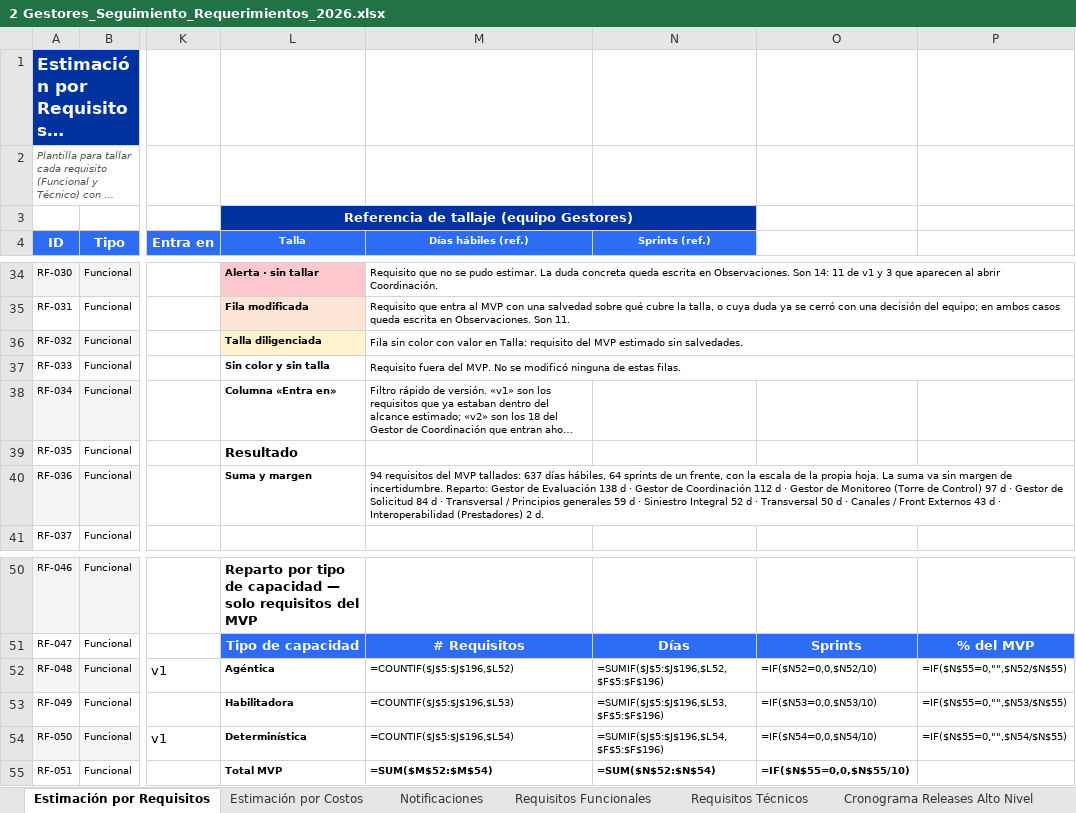
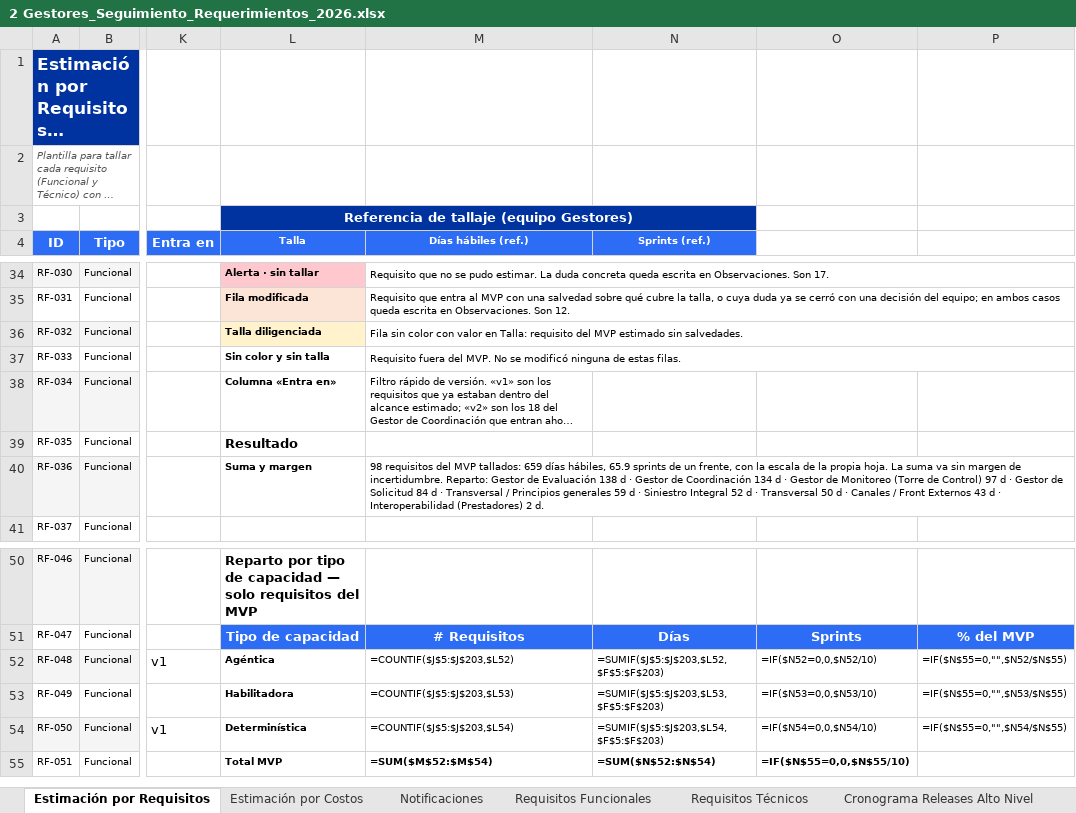
Before and after one commit to didierfrancogomez/propuestas, an Excel workbook: SURA/gestores-sura/estimacin mvp/v2/2 Gestores_Seguimiento_Requerimientos_2026.xlsx, sheet Estimación por Requisitos, drawn as a sheet; only a part is shown, gaps mark what is left out; long unchanged cells end in …; values as stored, in another font and other column widths than the file's, no borders; formulas without a stored value are shown as written; the diff covers the shown part only; the diff names each change by its address in the sheet, - before the commit and + after, or states it on an @@ line.

```diff
--- a/SURA/gestores-sura/estimacin mvp/v2/2 Gestores_Seguimiento_Requerimientos_2026.xlsx (sheet Estimación por Requisitos)
+++ b/SURA/gestores-sura/estimacin mvp/v2/2 Gestores_Seguimiento_Requerimientos_2026.xlsx (sheet Estimación por Requisitos)
-M34 (Días hábiles (ref.)): …Observaciones. Son 14: 11 de v1 y 3 que aparecen al abrir Coordinación.
+M34 (Días hábiles (ref.)): …Observaciones. Son 17.
-M35 (Días hábiles (ref.)): …Observaciones. Son 11.
+M35 (Días hábiles (ref.)): …Observaciones. Son 12.
-M40 (Días hábiles (ref.)): 94 requisitos del MVP tallados: 637 días hábiles, 64 sprints de un frente, con la escala de la propia hoja. La suma va sin margen de incertidumbre. Reparto: Gestor de Evaluación 138 d · Gestor de Coordinación 112 d ·…
+M40 (Días hábiles (ref.)): 98 requisitos del MVP tallados: 659 días hábiles, 65.9 sprints de un frente, con la escala de la propia hoja. La suma va sin margen de incertidumbre. Reparto: Gestor de Evaluación 138 d · Gestor de Coordinación 134 d ·…
-M52 (Días hábiles (ref.)): =COUNTIF($J$5:$J$196,$L52)
+M52 (Días hábiles (ref.)): =COUNTIF($J$5:$J$203,$L52)
-N52 (Sprints (ref.)): =SUMIF($J$5:$J$196,$L52,$F$5:$F$196)
+N52 (Sprints (ref.)): =SUMIF($J$5:$J$203,$L52,$F$5:$F$203)
-M53 (Días hábiles (ref.)): =COUNTIF($J$5:$J$196,$L53)
+M53 (Días hábiles (ref.)): =COUNTIF($J$5:$J$203,$L53)
-N53 (Sprints (ref.)): =SUMIF($J$5:$J$196,$L53,$F$5:$F$196)
+N53 (Sprints (ref.)): =SUMIF($J$5:$J$203,$L53,$F$5:$F$203)
-M54 (Días hábiles (ref.)): =COUNTIF($J$5:$J$196,$L54)
+M54 (Días hábiles (ref.)): =COUNTIF($J$5:$J$203,$L54)
-N54 (Sprints (ref.)): =SUMIF($J$5:$J$196,$L54,$F$5:$F$196)
+N54 (Sprints (ref.)): =SUMIF($J$5:$J$203,$L54,$F$5:$F$203)
```
Also changed, not shown: 7 added rows, 40 edited cells and cell formats elsewhere in this sheet.
